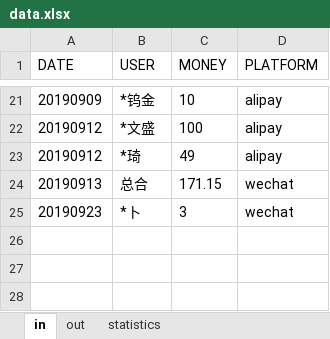
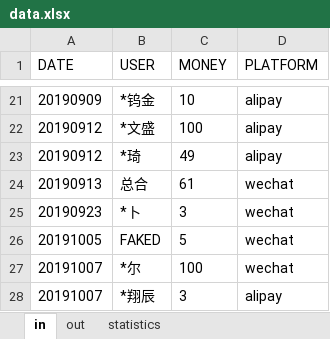
Before and after one commit to AIFans-Official/AIFans-Official.github.io, an Excel workbook: medias/assets/data/data.xlsx, sheet in, drawn as a sheet; only a part is shown, gaps mark what is left out; values as stored, in another font and other column widths than the file's, no borders; the diff names each change by its address in the sheet, - before the commit and + after, or states it on an @@ line.

```diff
--- a/medias/assets/data/data.xlsx (sheet in)
+++ b/medias/assets/data/data.xlsx (sheet in)
-C24 (MONEY): 171.15
+C24 (MONEY): 61
+row 26: 20191005 | FAKED | 5 | wechat
+row 27: 20191007 | *尔 | 100 | wechat
+row 28: 20191007 | *翔辰 | 3 | alipay
```
Also changed, not shown: sheet out, sheet statistics, 17 other files.
